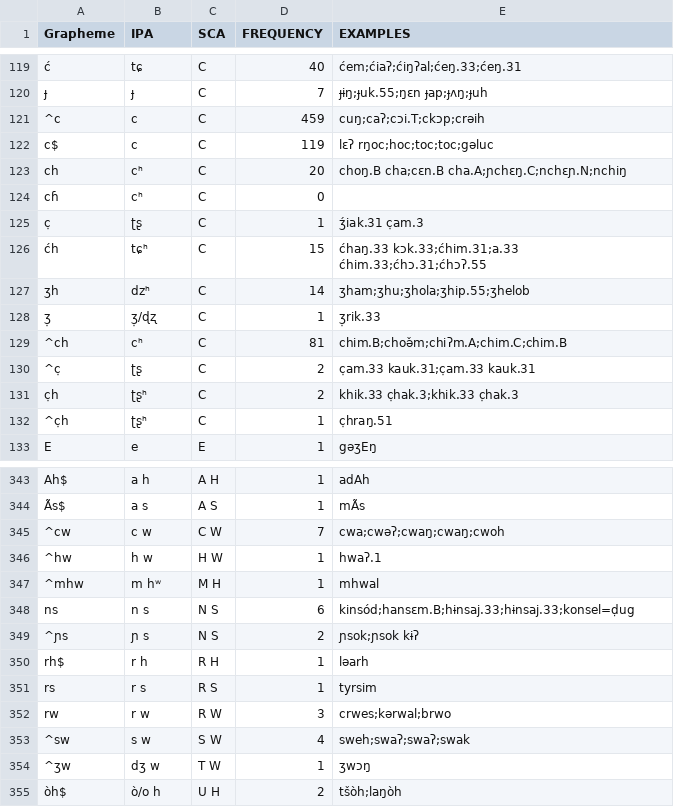
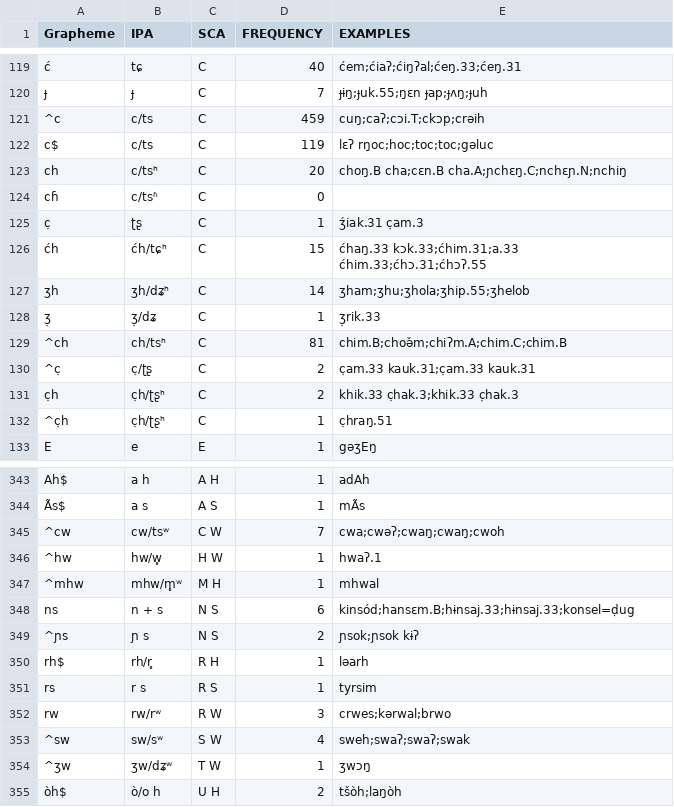
Before and after one commit to lexibank/peirosaustroasiatic, a TSV file: etc/orthography.tsv, drawn as a sheet; only a part is shown, gaps mark what is left out; the diff covers the shown part only; the diff names each change by its address in the sheet, - before the commit and + after, or states it on an @@ line.

```diff
--- a/etc/orthography.tsv
+++ b/etc/orthography.tsv
-B121:B122 (IPA): c
+B121:B122 (IPA): c/ts
-B123 (IPA): cʰ
+B123 (IPA): c/tsʰ
-B124 (IPA): cʰ
+B124 (IPA): c/tsʱ
-B126 (IPA): tɕʰ
+B126 (IPA): ćh/tɕʰ
-B127 (IPA): dzʰ
+B127 (IPA): ʒh/dʑʰ
-B128 (IPA): ʒ̣/ɖʐ
+B128 (IPA): ʒ̣/dʑ
-B129 (IPA): cʰ
+B129 (IPA): ch/tsʰ
-B130 (IPA): ʈʂ
+B130 (IPA): c̣/ʈʂ
-B131:B132 (IPA): ʈʂʰ
+B131:B132 (IPA): c̣h/ʈʂʰ
-B345 (IPA): c w
+B345 (IPA): cw/tsʷ
-B346 (IPA): h w
+B346 (IPA): hw/w̥
-B347 (IPA): m hʷ
+B347 (IPA): mhw/m̥ʷ
-B348 (IPA): n s
+B348 (IPA): n + s
-B350 (IPA): r h
+B350 (IPA): rh/r̥
-B352 (IPA): r w
+B352 (IPA): rw/rʷ
-B353 (IPA): s w
+B353 (IPA): sw/sʷ
-B354 (IPA): dʒ w
+B354 (IPA): ʒw/dʑʷ
```
Also changed, not shown: 46 edited cells elsewhere in this file, cldf/languages.csv, 8 other files.
